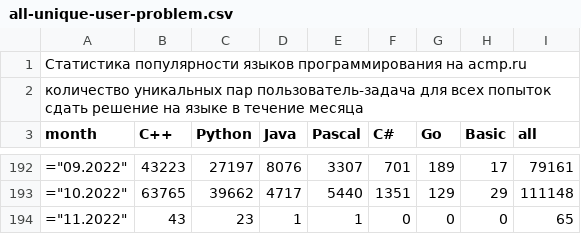
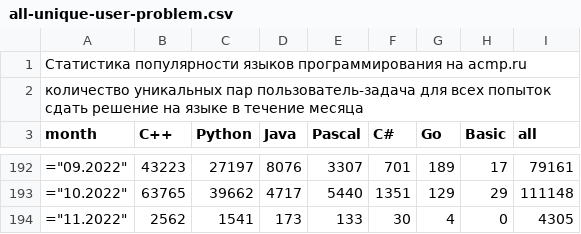
Before and after one commit to BorisMenshikov/acmp-langs-data, a CSV file: all-unique-user-problem.csv, drawn as a sheet; only a part is shown, gaps mark what is left out.

```diff
--- a/all-unique-user-problem.csv
+++ b/all-unique-user-problem.csv
@@ -193,2 +193,2 @@ month;C++;Python;Java;Pascal;C#;Go;Basic;all
 ="10.2022";63765;39662;4717;5440;1351;129;29;111148
-="11.2022";43;23;1;1;0;0;0;65
+="11.2022";2562;1541;173;133;30;4;0;4305
```
Also changed, not shown: accepted-attempts.csv, accepted-unique-user-problem.csv, 15 other files.
